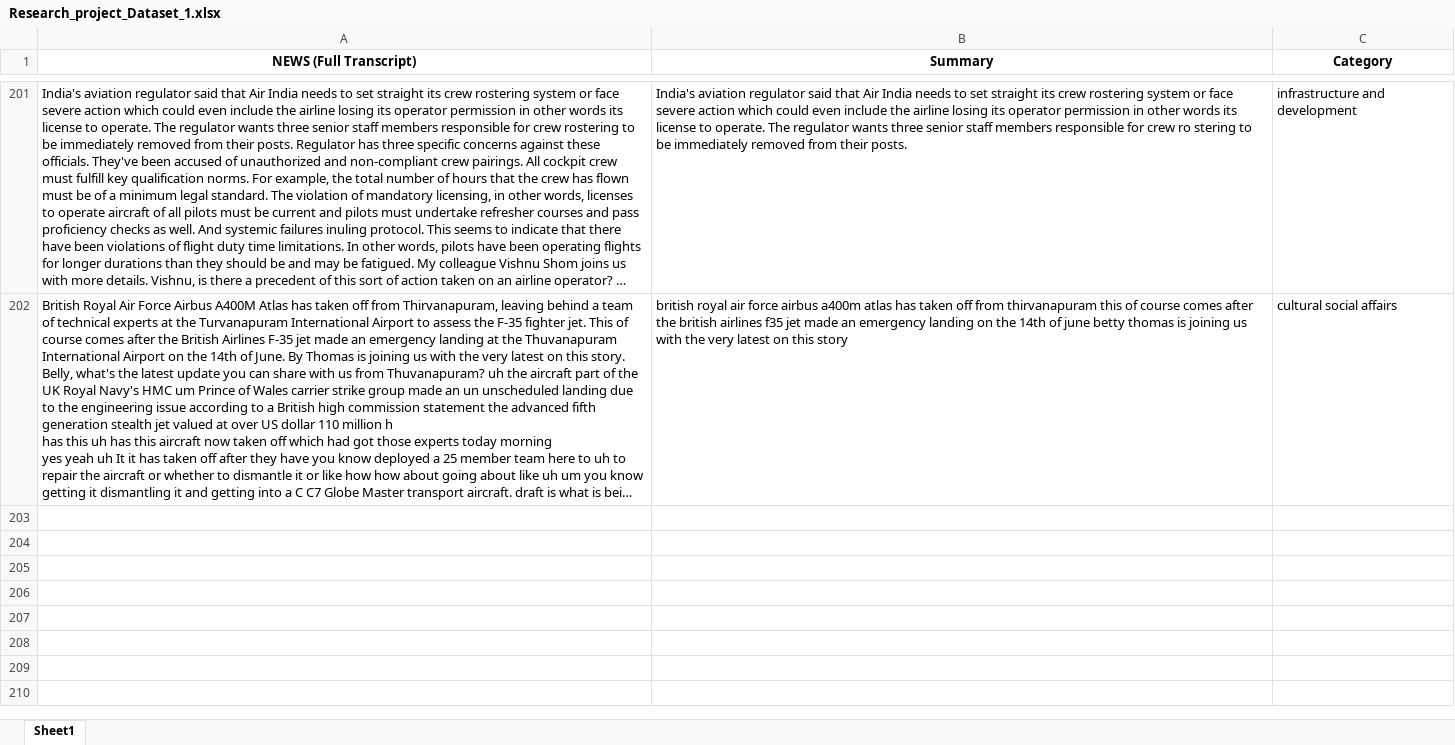
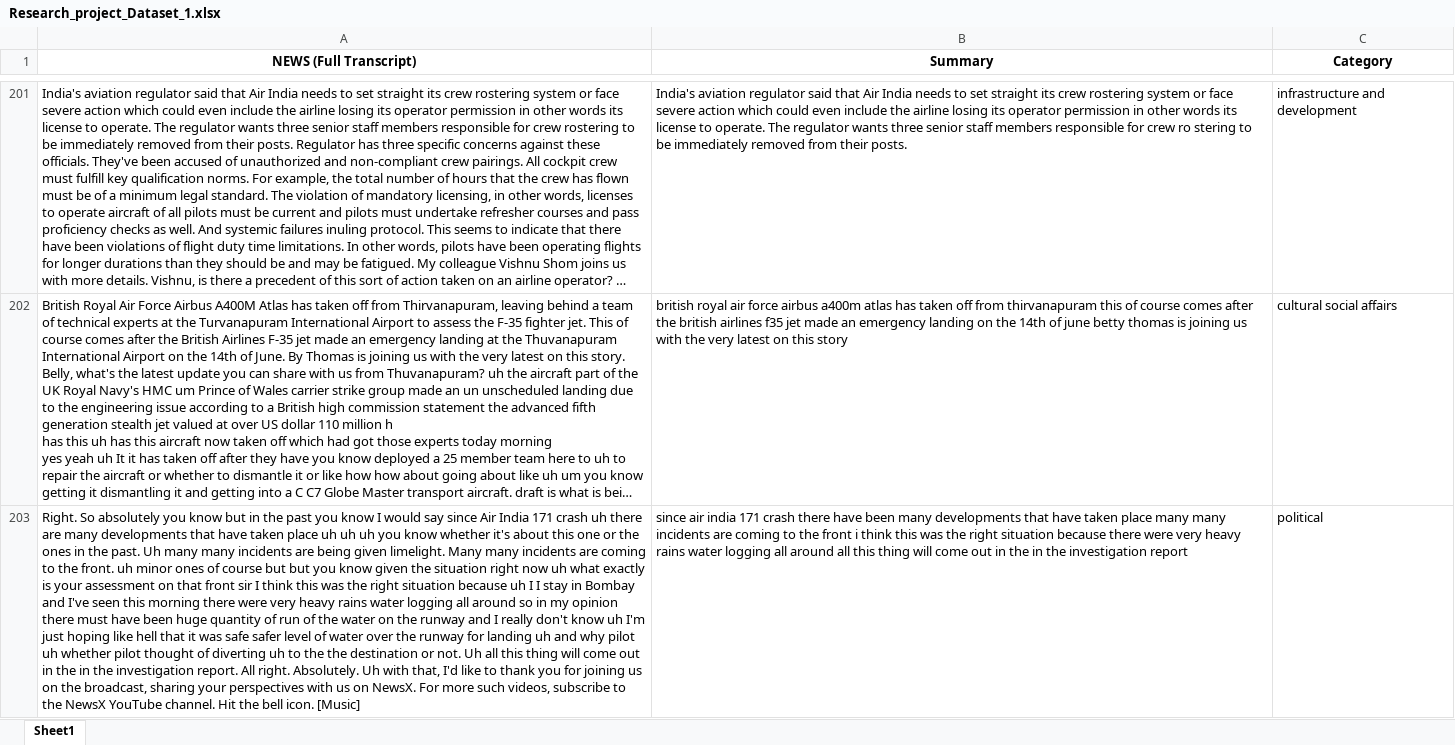
Before and after one commit to Pratik-03-12/NewsBlink, an Excel workbook: backend/datasets/Research_project_Dataset_1.xlsx, sheet Sheet1, drawn as a sheet; only a part is shown, gaps mark what is left out; long unchanged cells end in …; values as stored, in another font and other column widths than the file's, no borders; the diff covers the shown part only; the diff names each change by its address in the sheet, - before the commit and + after, or states it on an @@ line.

```diff
--- a/backend/datasets/Research_project_Dataset_1.xlsx (sheet Sheet1)
+++ b/backend/datasets/Research_project_Dataset_1.xlsx (sheet Sheet1)
+row 203: Right. So absolutely you know but in the past you know I would say since Air India 171 crash uh there are many developments that have taken place uh uh uh you know whether it's about this one or the ones in the past. Uh many many incidents are being given limelight. Many many incidents are coming to the front. uh minor ones of course but but you know given the situation right now uh what exactly is your assessment on that front sir I think this was the right situation because uh I I stay in Bombay and I've seen this morning there were very heavy rains water logging all around so in my opinion there must have been huge quantity of run of the water on the runway and I really don't know uh I'm just hoping like hell that it was safe safer level of water over the runway for landing uh and why pilot uh whether pilot thought of diverting uh to the the destination or not. Uh all this thing will come out in the in the investigation report. All right. Absolutely. Uh with that, I'd like to thank you for joining us on the broadcast, sharing your perspectives with us on NewsX. For more such videos, subscribe to the NewsX YouTube channel. Hit the bell icon. [Music] | since air india 171 crash there have been many developments that have taken place many many incidents are coming to the front i think this was the right situation because there were very heavy rains water logging all around all this thing will come out in the in the investigation report | political
```
Also changed, not shown: 2 added rows elsewhere in this sheet, 4 other files.
